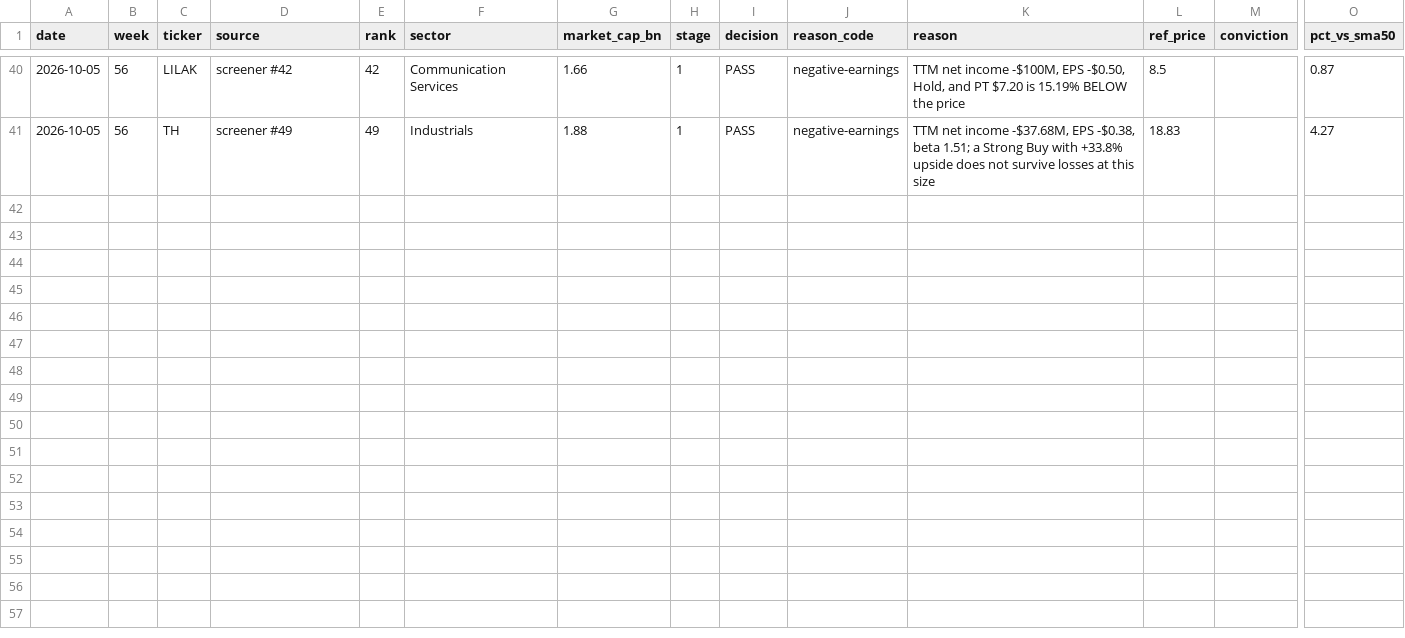
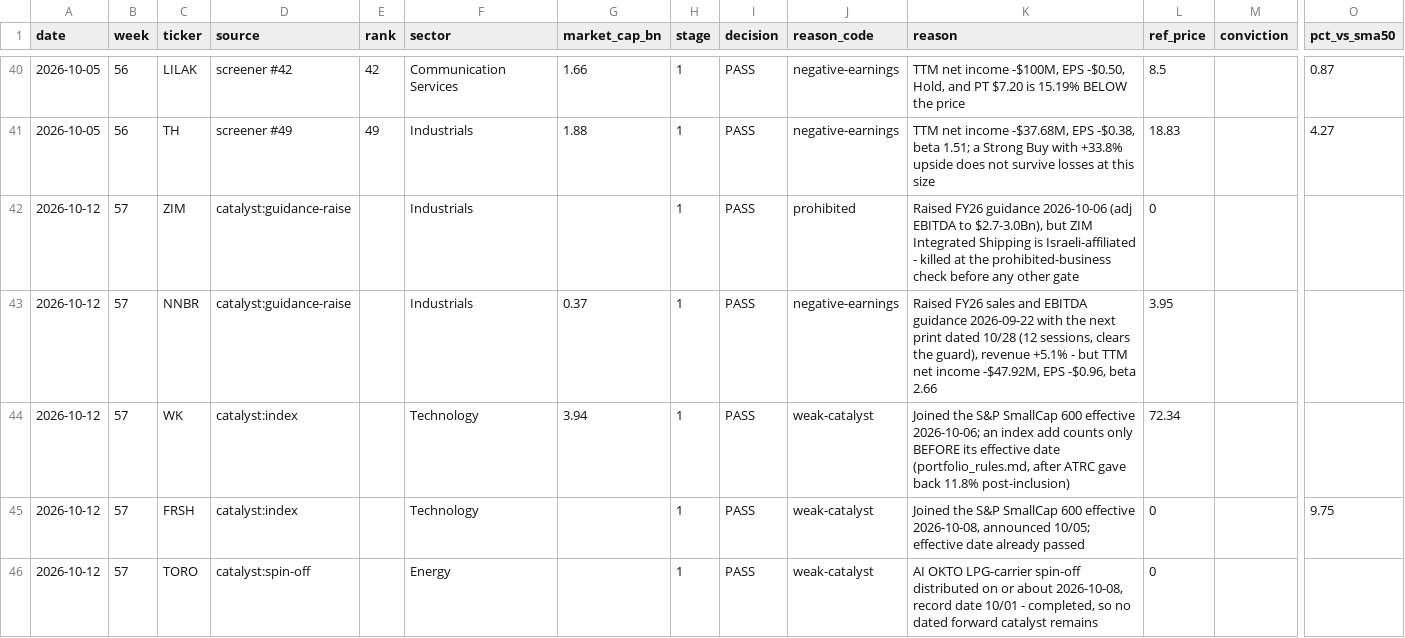
Before and after one commit to ibrovail/learnpython, a CSV file: Micro-Cap-Experiment-Updated/Start Your Own/research_log.csv, drawn as a sheet; only a part is shown, gaps mark what is left out; rows hold the shown columns only; the diff names each change by its address in the sheet, - before the commit and + after, or states it on an @@ line.

```diff
--- a/Micro-Cap-Experiment-Updated/Start Your Own/research_log.csv
+++ b/Micro-Cap-Experiment-Updated/Start Your Own/research_log.csv
+row 42: 2026-10-12 | 57 | ZIM | catalyst:guidance-raise |  | Industrials |  | 1 | PASS | prohibited | Raised FY26 guidance 2026-10-06 (adj EBITDA to $2.7-3.0Bn), but ZIM Integrated Shipping is Israeli-affiliated - killed at the prohibited-business check before any other gate | 0
+row 43: 2026-10-12 | 57 | NNBR | catalyst:guidance-raise |  | Industrials | 0.37 | 1 | PASS | negative-earnings | Raised FY26 sales and EBITDA guidance 2026-09-22 with the next print dated 10/28 (12 sessions, clears the guard), revenue +5.1% - but TTM net income -$47.92M, EPS -$0.96, beta 2.66 | 3.95
+row 44: 2026-10-12 | 57 | WK | catalyst:index |  | Technology | 3.94 | 1 | PASS | weak-catalyst | Joined the S&P SmallCap 600 effective 2026-10-06; an index add counts only BEFORE its effective date (portfolio_rules.md, after ATRC gave back 11.8% post-inclusion) | 72.34
+row 45: 2026-10-12 | 57 | FRSH | catalyst:index |  | Technology |  | 1 | PASS | weak-catalyst | Joined the S&P SmallCap 600 effective 2026-10-08, announced 10/05; effective date already passed | 0 |  | 9.75
+row 46: 2026-10-12 | 57 | TORO | catalyst:spin-off |  | Energy |  | 1 | PASS | weak-catalyst | AI OKTO LPG-carrier spin-off distributed on or about 2026-10-08, record date 10/01 - completed, so no dated forward catalyst remains | 0
```
Also changed, not shown: Micro-Cap-Experiment-Updated/Start Your Own/regime_history.csv, Micro-Cap-Experiment-Updated/Start Your Own/watchlist.csv, 7 other files.
